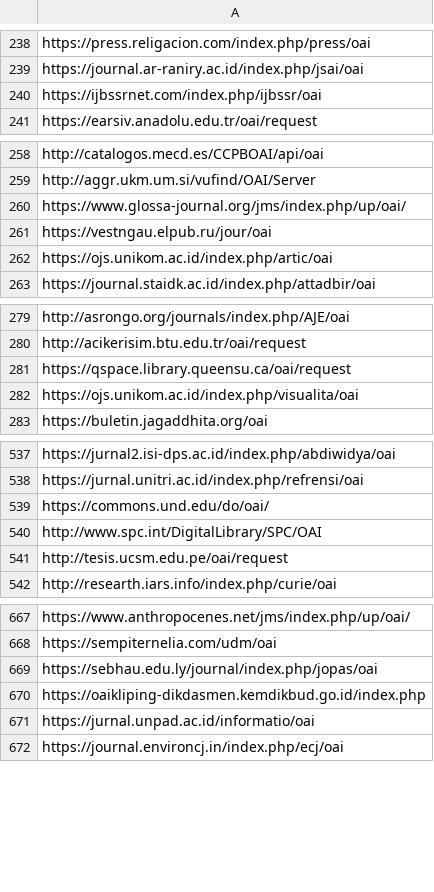
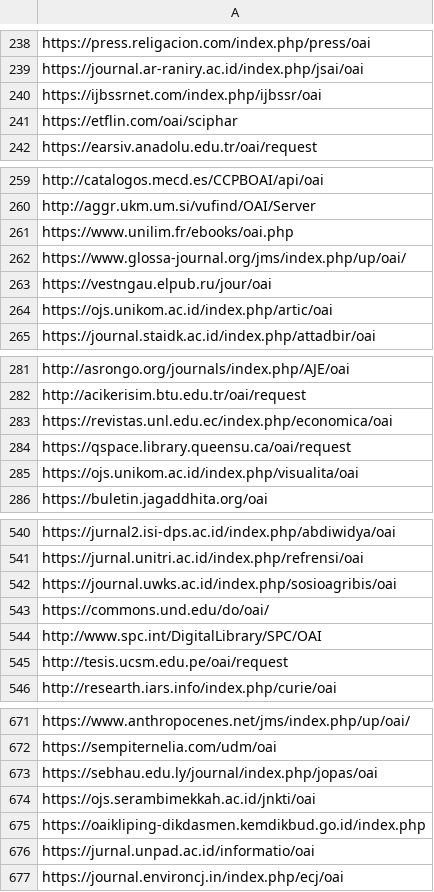
Before and after one commit to miku/metha, a TSV file: contrib/sites-oa.tsv, drawn as a sheet; only a part is shown, gaps mark what is left out; the diff covers the shown part only; the diff names each change by its address in the sheet, - before the commit and + after, or states it on an @@ line.

Commit message:
update sites

```diff
--- a/contrib/sites-oa.tsv
+++ b/contrib/sites-oa.tsv
+row 241: https://etflin.com/oai/sciphar
+row 261: https://www.unilim.fr/ebooks/oai.php
+row 283: https://revistas.unl.edu.ec/index.php/economica/oai
+row 542: https://journal.uwks.ac.id/index.php/sosioagribis/oai
+row 674: https://ojs.serambimekkah.ac.id/jnkti/oai
```
Also changed, not shown: 15 added rows elsewhere in this file, 1 other file.
